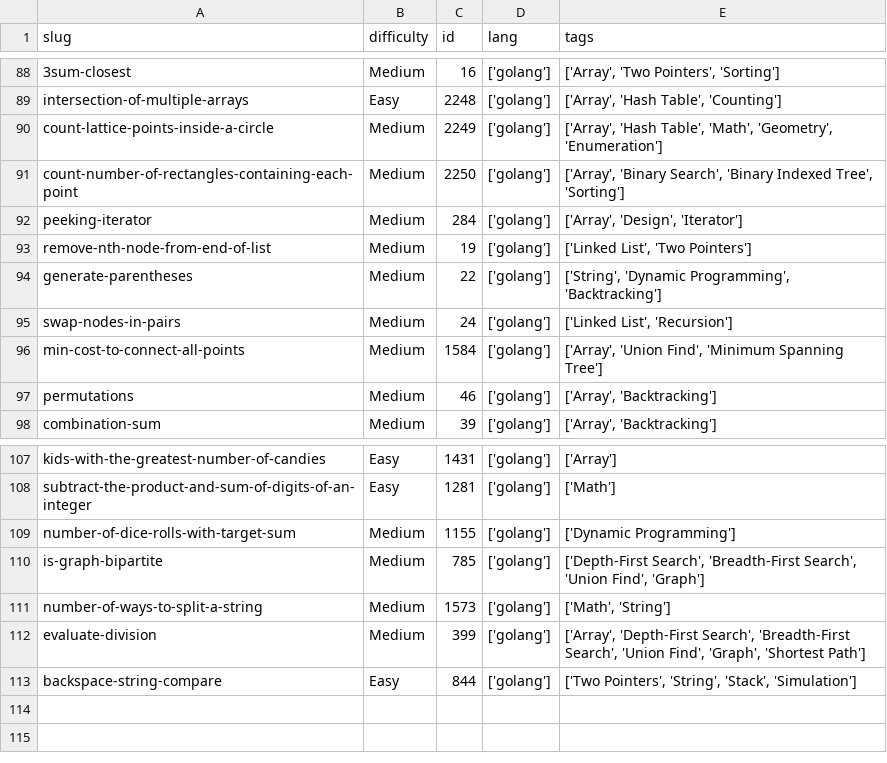
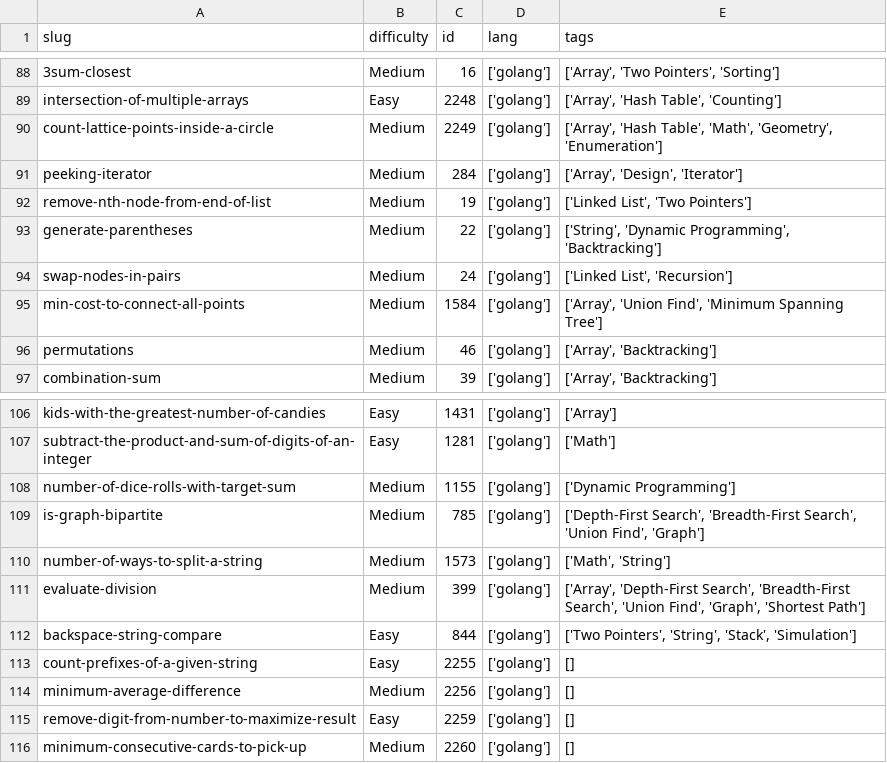
Before and after one commit to dimaglushkov/solutions, a CSV file: leetcode/.meta.csv, drawn as a sheet; only a part is shown, gaps mark what is left out.

```diff
--- a/leetcode/.meta.csv
+++ b/leetcode/.meta.csv
@@ -90,3 +90,2 @@ intersection-of-multiple-arrays,Easy,2248,['golang'],"['Array', 'Hash Table', 'C
 count-lattice-points-inside-a-circle,Medium,2249,['golang'],"['Array', 'Hash Table', 'Math', 'Geometry', 'Enumeration']"
-count-number-of-rectangles-containing-each-point,Medium,2250,['golang'],"['Array', 'Binary Search', 'Binary Indexed Tree', 'Sorting']"
 peeking-iterator,Medium,284,['golang'],"['Array', 'Design', 'Iterator']"
@@ -113 +112,5 @@ evaluate-division,Medium,399,['golang'],"['Array', 'Depth-First Search', 'Breadt
 backspace-string-compare,Easy,844,['golang'],"['Two Pointers', 'String', 'Stack', 'Simulation']"
+count-prefixes-of-a-given-string,Easy,2255,['golang'],[]
+minimum-average-difference,Medium,2256,['golang'],[]
+remove-digit-from-number-to-maximize-result,Easy,2259,['golang'],[]
+minimum-consecutive-cards-to-pick-up,Medium,2260,['golang'],[]
```
Also changed, not shown: 21 other files.
